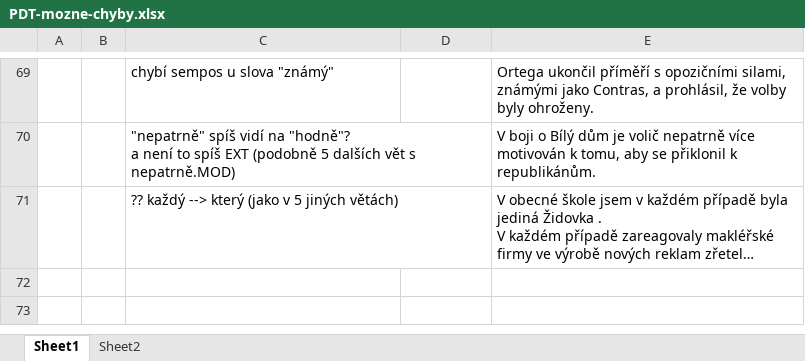
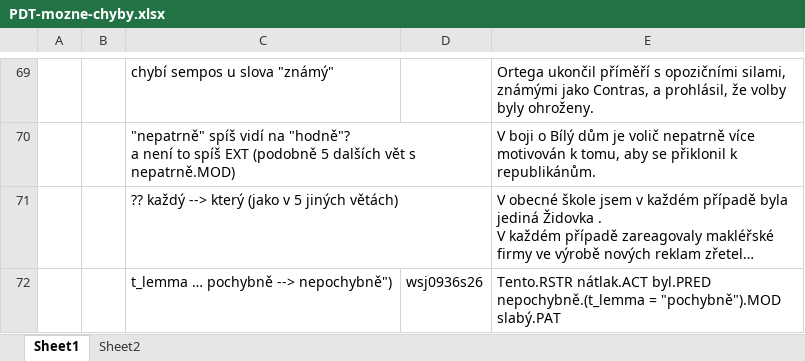
Before and after one commit to ufal/UMR, an Excel workbook: tecto2umr/PDT-mozne-chyby.xlsx, sheet Sheet1, drawn as a sheet; only a part is shown, gaps mark what is left out; long unchanged cells end in …; values as stored, in another font and other column widths than the file's, no borders; the diff names each change by its address in the sheet, - before the commit and + after, or states it on an @@ line.

```diff
--- a/tecto2umr/PDT-mozne-chyby.xlsx (sheet Sheet1)
+++ b/tecto2umr/PDT-mozne-chyby.xlsx (sheet Sheet1)
+row 72:  |  | t_lemma … pochybně --> nepochybně") | wsj0936s26 | Tento.RSTR nátlak.ACT byl.PRED nepochybně.(t_lemma = "pochybně").MOD slabý.PAT
```
Also changed, not shown: tecto2umr/pdt-c-functors-to-args.xlsx.
